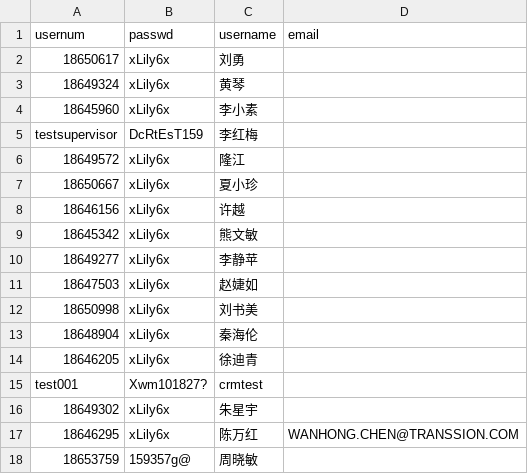
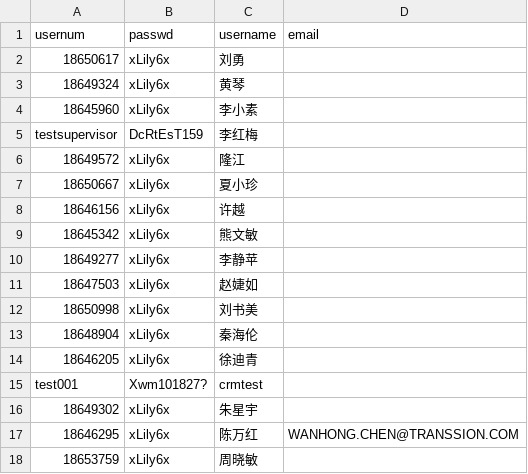
Before and after one commit to xmzhou2023/test1, a CSV file: public/data/datasource/account.csv, drawn as a sheet.

```diff
--- a/public/data/datasource/account.csv
+++ b/public/data/datasource/account.csv
@@ -17,2 +17,2 @@ test001,Xwm101827?,crmtest
 18646295,xLily6x,陈万红,WANHONG.CHEN@TRANSSION.COM
-18653759,159357g@,周晓敏
+18653759,xLily6x,周晓敏
```
Also changed, not shown: 2 other files.
